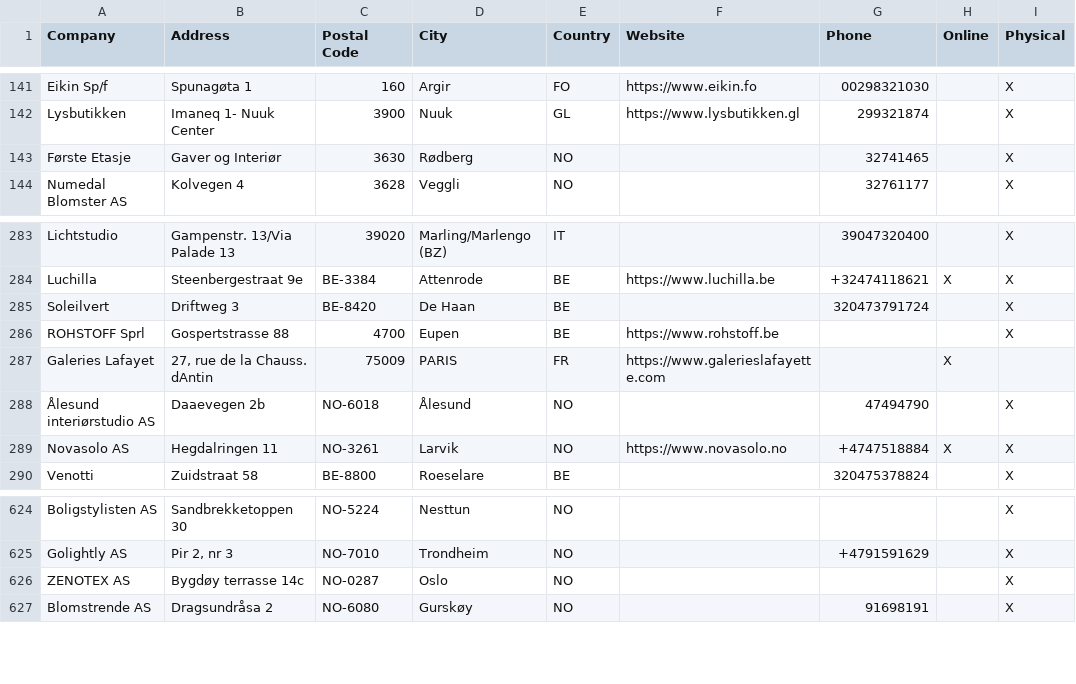
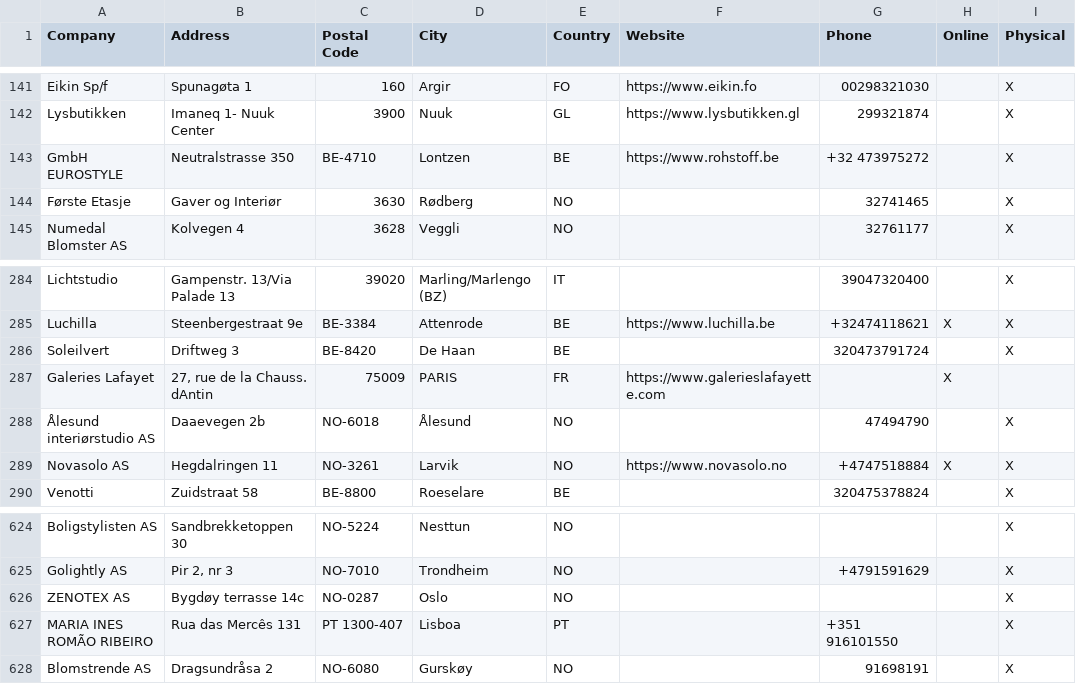
Before and after one commit to NicoBang/nordal-store-locator, a CSV file: stores.csv, drawn as a sheet; only a part is shown, gaps mark what is left out.

```diff
--- a/stores.csv
+++ b/stores.csv
@@ -142,2 +142,3 @@ Eikin Sp/f,Spunagøta 1,160,Argir ,FO,https://www.eikin.fo,00298321030,,X
 Lysbutikken,Imaneq 1- Nuuk Center,3900,Nuuk,GL,https://www.lysbutikken.gl,299321874,,X
+GmbH EUROSTYLE,Neutralstrasse 350 ,BE-4710,Lontzen,BE,https://www.rohstoff.be,+32 473975272 ,,X
 Første Etasje,Gaver og Interiør,3630,Rødberg,NO,,32741465,,X
@@ -285,3 +286,2 @@ Luchilla,Steenbergestraat 9e,BE-3384,Attenrode,BE,https://www.luchilla.be, +3247
 Soleilvert,Driftweg 3,BE-8420,De Haan,BE,,320473791724,,X
-ROHSTOFF Sprl,Gospertstrasse 88,4700,Eupen,BE,https://www.rohstoff.be,,,X
 Galeries Lafayet,"27, rue de la Chauss. dAntin",75009,PARIS,FR,https://www.galerieslafayette.com,,X,
@@ -626,2 +626,3 @@ Golightly AS,"Pir 2, nr 3",NO-7010,Trondheim,NO,,+4791591629,,X
 ZENOTEX AS,Bygdøy terrasse 14c,NO-0287,Oslo,NO,,,,X
+MARIA INES ROMÃO RIBEIRO,Rua das Mercês 131,PT 1300-407,Lisboa,PT,,+351 916101550,,X
 Blomstrende AS,Dragsundråsa 2,NO-6080,Gurskøy,NO,,91698191,,X
```
Also changed, not shown: 2 other files.
